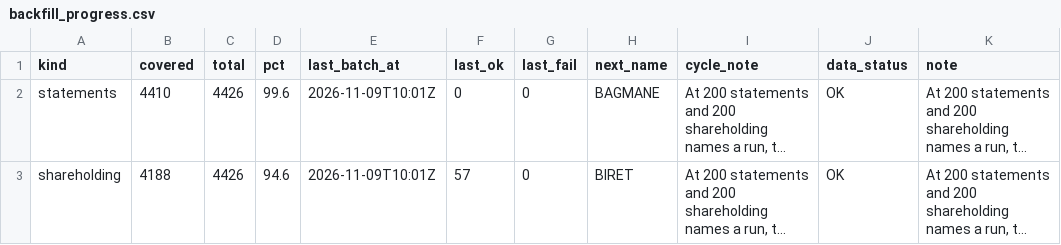
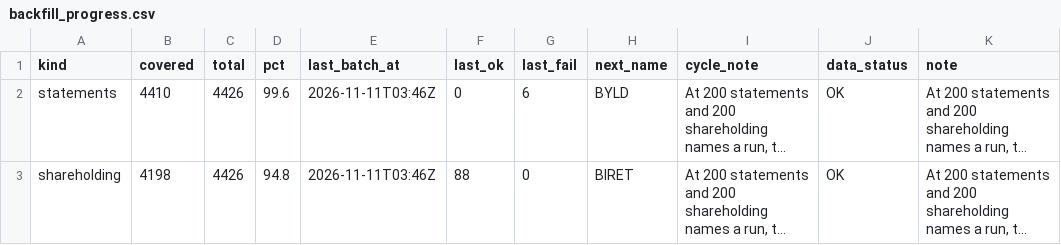
Before and after one commit to PatelNicknp/nicks-india-stock-desk, a CSV file: data/backfill_progress.csv, drawn as a sheet; only a part is shown; long unchanged cells end in …; the diff names each change by its address in the sheet, - before the commit and + after, or states it on an @@ line.

```diff
--- a/data/backfill_progress.csv
+++ b/data/backfill_progress.csv
-E2:E3 (last_batch_at): 2026-11-09T10:01Z
+E2:E3 (last_batch_at): 2026-11-11T03:46Z
-G2 (last_fail): 0
+G2 (last_fail): 6
-H2 (next_name): BAGMANE
+H2 (next_name): BYLD
-B3 (covered): 4188
+B3 (covered): 4198
-D3 (pct): 94.6
+D3 (pct): 94.8
-F3 (last_ok): 57
+F3 (last_ok): 88
```
Also changed, not shown: cache/company_profiles.csv, cache/holders.csv, 3 other files.
